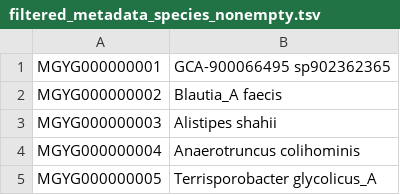
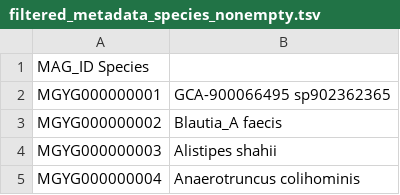
Before and after one commit to jindongmin/Inverton_analysis, a TSV file: metadata/filtered_metadata_species_nonempty.tsv, drawn as a sheet; only a part is shown; the shorter side is filled out with more unchanged rows.

Commit message:
add colnames

```diff
--- a/metadata/filtered_metadata_species_nonempty.tsv
+++ b/metadata/filtered_metadata_species_nonempty.tsv
@@ -1 +1,2 @@
+MAG_ID   Species
 MGYG000000001	GCA-900066495 sp902362365
```
